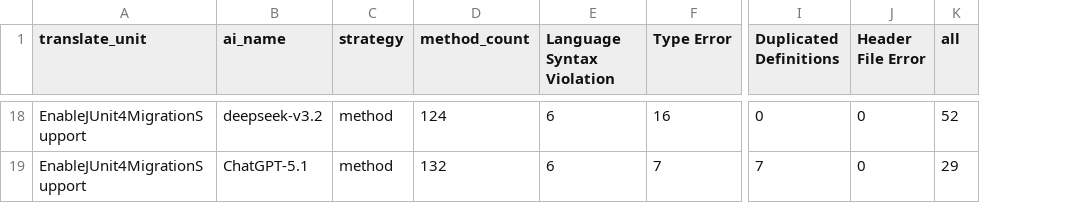
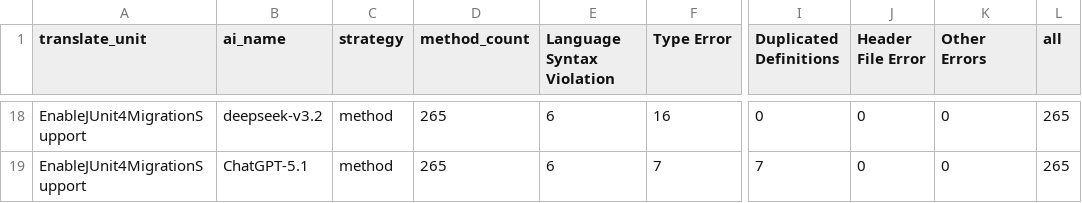
Before and after one commit to yangguangyishutou/performance, a CSV file: hallucination/hallucination_paper/data/empirical_error_distribution_method.csv, drawn as a sheet; only a part is shown, gaps mark what is left out; addresses are those after the commit; the diff covers the shown part only; the diff names each change by its address in the sheet, - before the commit and + after, or states it on an @@ line.

```diff
--- a/hallucination/hallucination_paper/data/empirical_error_distribution_method.csv
+++ b/hallucination/hallucination_paper/data/empirical_error_distribution_method.csv
+column K (Other Errors), rows 18-19: 0 | 0
-D18 (method_count): 124
+D18 (method_count): 265
-L18 (all): 52
+L18 (all): 265
-D19 (method_count): 132
+D19 (method_count): 265
-L19 (all): 29
+L19 (all): 265
```
Also changed, not shown: 68 edited cells elsewhere in this file, hallucination/hallucination_paper/data/empirical_ereror_distribution_class.csv, 13 other files.
